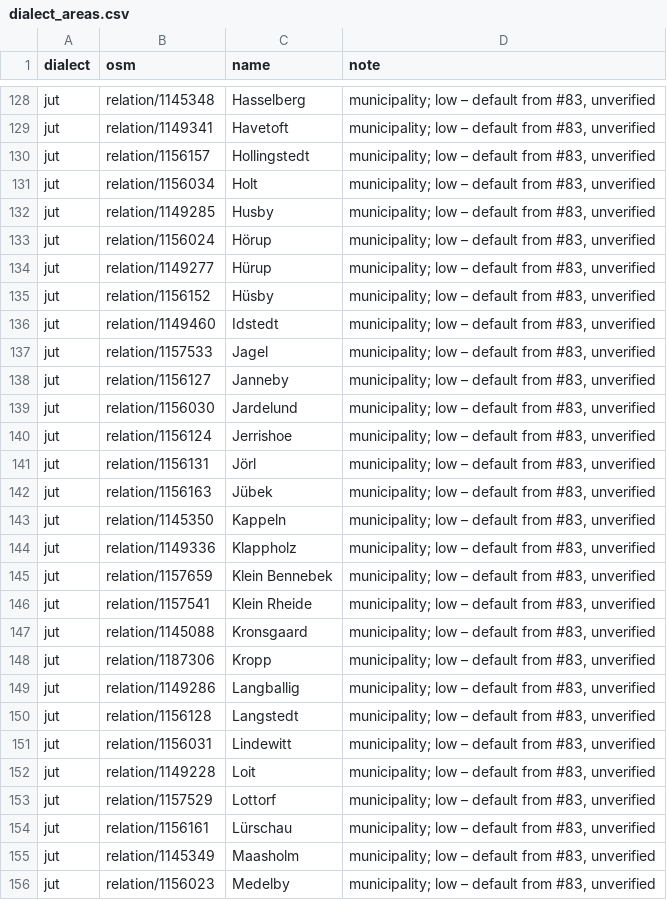
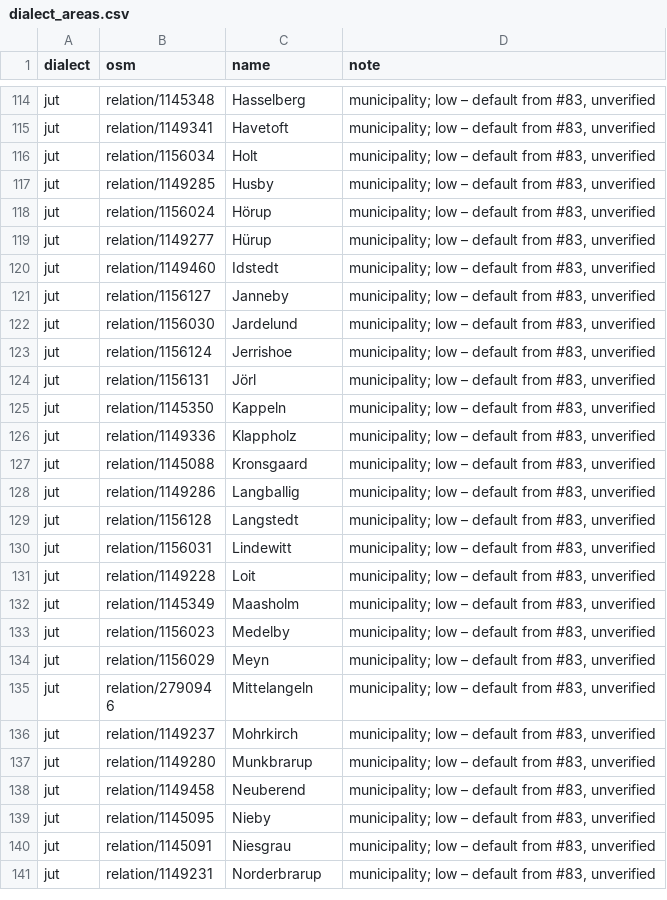
Before and after one commit to Commander-Cody/frasch-koord, a CSV file: names/dialect_areas.csv, drawn as a sheet; only a part is shown, gaps mark what is left out; the shorter side is filled out with more unchanged rows; removed rows and columns are numbered as before the commit, all else as after; the diff covers the shown part only; the diff names each change by its address in the sheet, - before the commit and + after, or states it on an @@ line.

```diff
--- a/names/dialect_areas.csv
+++ b/names/dialect_areas.csv
-row 130: jut | relation/1156157 | Hollingstedt | municipality; low – default from #83, unverified
-row 135: jut | relation/1156152 | Hüsby | municipality; low – default from #83, unverified
-row 137: jut | relation/1157533 | Jagel | municipality; low – default from #83, unverified
-row 142: jut | relation/1156163 | Jübek | municipality; low – default from #83, unverified
-row 145: jut | relation/1157659 | Klein Bennebek | municipality; low – default from #83, unverified
-row 146: jut | relation/1157541 | Klein Rheide | municipality; low – default from #83, unverified
-row 148: jut | relation/1187306 | Kropp | municipality; low – default from #83, unverified
-row 153: jut | relation/1157529 | Lottorf | municipality; low – default from #83, unverified
-row 154: jut | relation/1156161 | Lürschau | municipality; low – default from #83, unverified
```
Also changed, not shown: 1 added row and 21 removed rows elsewhere in this file, 2 other files.
